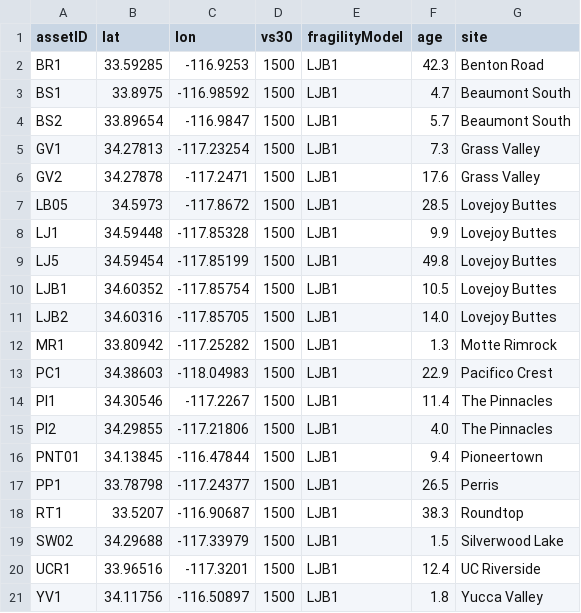
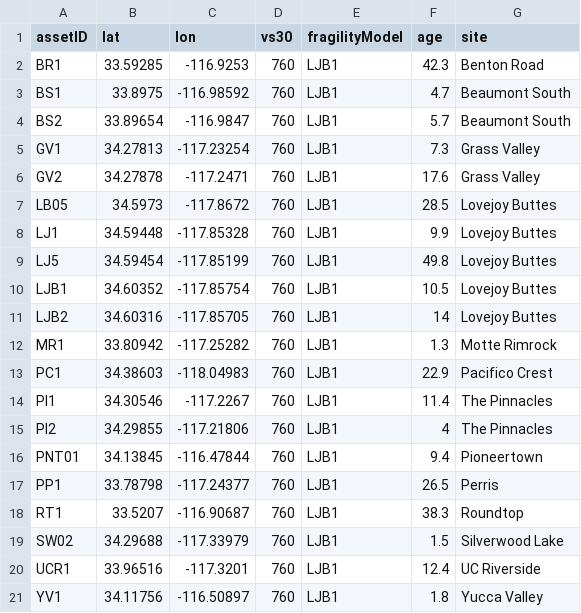
Before and after one commit to annehulsey/opensha-dev, a CSV file: src/main/resources/scratch/anne/risk_system_vb/PBR/LJBport_all-LJB1frag.csv, drawn as a sheet.

```diff
--- a/src/main/resources/scratch/anne/risk_system_vb/PBR/LJBport_all-LJB1frag.csv
+++ b/src/main/resources/scratch/anne/risk_system_vb/PBR/LJBport_all-LJB1frag.csv
@@ -1,21 +1,21 @@
 assetID,lat,lon,vs30,fragilityModel,age,site
-BR1,33.59285,-116.9253,1500,LJB1,42.3,Benton Road
-BS1,33.8975,-116.98592,1500,LJB1,4.7,Beaumont South
-BS2,33.89654,-116.9847,1500,LJB1,5.7,Beaumont South
-GV1,34.27813,-117.23254,1500,LJB1,7.3,Grass Valley
-GV2,34.27878,-117.2471,1500,LJB1,17.6,Grass Valley
-LB05,34.5973,-117.8672,1500,LJB1,28.5,Lovejoy Buttes
-LJ1,34.59448,-117.85328,1500,LJB1,9.9,Lovejoy Buttes
-LJ5,34.59454,-117.85199,1500,LJB1,49.8,Lovejoy Buttes
-LJB1,34.60352,-117.85754,1500,LJB1,10.5,Lovejoy Buttes
-LJB2,34.60316,-117.85705,1500,LJB1,14.0,Lovejoy Buttes
-MR1,33.80942,-117.25282,1500,LJB1,1.3,Motte Rimrock
-PC1,34.38603,-118.04983,1500,LJB1,22.9,Pacifico Crest
-PI1,34.30546,-117.2267,1500,LJB1,11.4,The Pinnacles
-PI2,34.29855,-117.21806,1500,LJB1,4.0,The Pinnacles
-PNT01,34.13845,-116.47844,1500,LJB1,9.4,Pioneertown
-PP1,33.78798,-117.24377,1500,LJB1,26.5,Perris
-RT1,33.5207,-116.90687,1500,LJB1,38.3,Roundtop
-SW02,34.29688,-117.33979,1500,LJB1,1.5,Silverwood Lake
-UCR1,33.96516,-117.3201,1500,LJB1,12.4,UC Riverside
-YV1,34.11756,-116.50897,1500,LJB1,1.8,Yucca Valley
+BR1,33.59285,-116.9253,760,LJB1,42.3,Benton Road
+BS1,33.8975,-116.98592,760,LJB1,4.7,Beaumont South
+BS2,33.89654,-116.9847,760,LJB1,5.7,Beaumont South
+GV1,34.27813,-117.23254,760,LJB1,7.3,Grass Valley
+GV2,34.27878,-117.2471,760,LJB1,17.6,Grass Valley
+LB05,34.5973,-117.8672,760,LJB1,28.5,Lovejoy Buttes
+LJ1,34.59448,-117.85328,760,LJB1,9.9,Lovejoy Buttes
+LJ5,34.59454,-117.85199,760,LJB1,49.8,Lovejoy Buttes
+LJB1,34.60352,-117.85754,760,LJB1,10.5,Lovejoy Buttes
+LJB2,34.60316,-117.85705,760,LJB1,14,Lovejoy Buttes
+MR1,33.80942,-117.25282,760,LJB1,1.3,Motte Rimrock
+PC1,34.38603,-118.04983,760,LJB1,22.9,Pacifico Crest
+PI1,34.30546,-117.2267,760,LJB1,11.4,The Pinnacles
+PI2,34.29855,-117.21806,760,LJB1,4,The Pinnacles
+PNT01,34.13845,-116.47844,760,LJB1,9.4,Pioneertown
+PP1,33.78798,-117.24377,760,LJB1,26.5,Perris
+RT1,33.5207,-116.90687,760,LJB1,38.3,Roundtop
+SW02,34.29688,-117.33979,760,LJB1,1.5,Silverwood Lake
+UCR1,33.96516,-117.3201,760,LJB1,12.4,UC Riverside
+YV1,34.11756,-116.50897,760,LJB1,1.8,Yucca Valley
```
Also changed, not shown: 5 other files.
